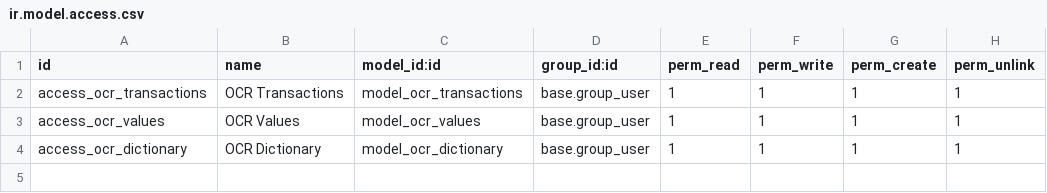
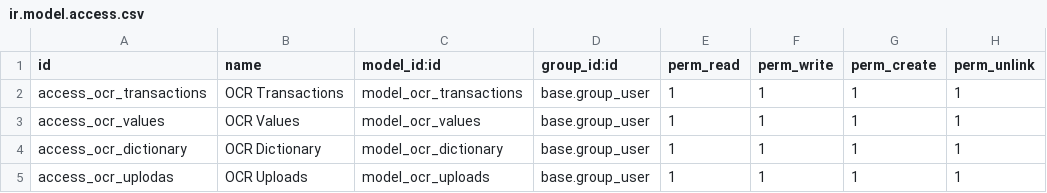
Before and after one commit to antoniocanovas/addons-ic, a CSV file: ocr_transactions/security/ir.model.access.csv, drawn as a sheet; the diff names each change by its address in the sheet, - before the commit and + after, or states it on an @@ line.

Commit message:
Upload documents

```diff
--- a/ocr_transactions/security/ir.model.access.csv
+++ b/ocr_transactions/security/ir.model.access.csv
+row 5: access_ocr_uplodas | OCR Uploads | model_ocr_uploads | base.group_user | 1 | 1 | 1 | 1
```
Also changed, not shown: 13 other files.
